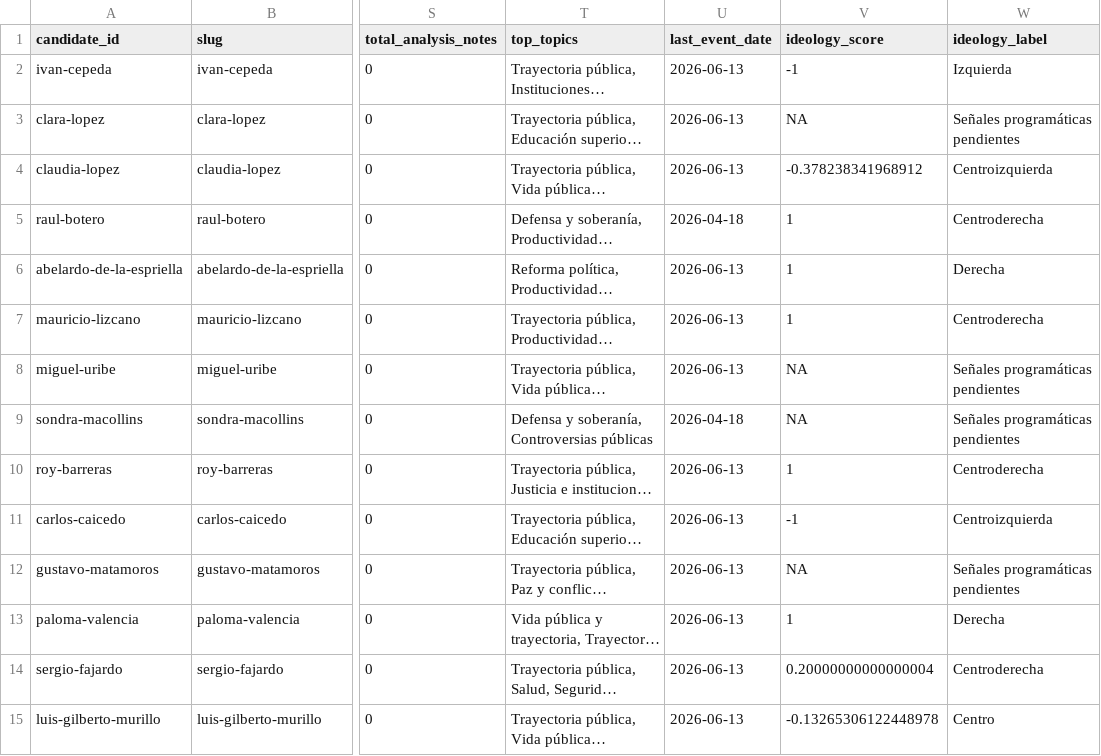
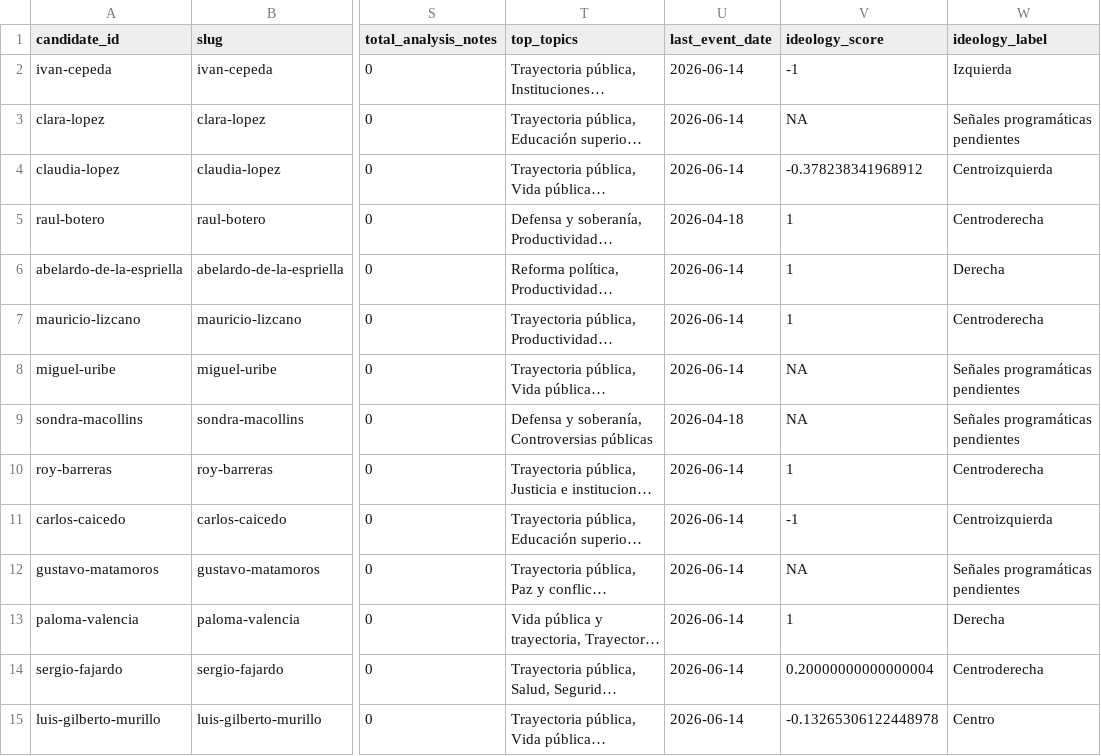
Before and after one commit to randrescastaneda/candidatos_presidenciales_colombia_2026, a CSV file: data/processed/candidate_dossiers.csv, drawn as a sheet; only a part is shown, gaps mark what is left out; long unchanged cells end in …; the diff names each change by its address in the sheet, - before the commit and + after, or states it on an @@ line.

```diff
--- a/data/processed/candidate_dossiers.csv
+++ b/data/processed/candidate_dossiers.csv
-U2:U4 (last_event_date): 2026-06-13
+U2:U4 (last_event_date): 2026-06-14
-U6:U8 (last_event_date): 2026-06-13
+U6:U8 (last_event_date): 2026-06-14
-U10:U15 (last_event_date): 2026-06-13
+U10:U15 (last_event_date): 2026-06-14
```
Also changed, not shown: data/processed/candidate_analysis_summary.csv, data/processed/claim_records.csv, 44 other files.
